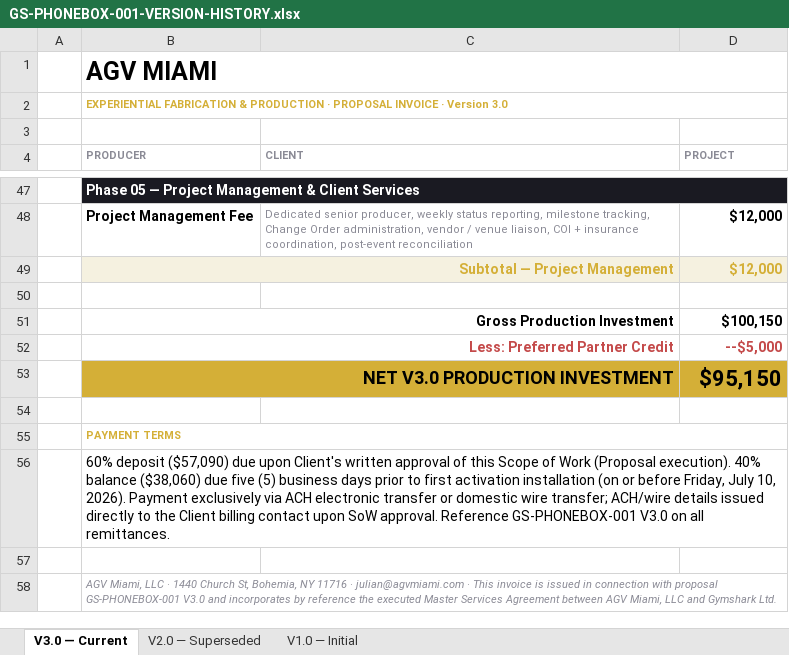
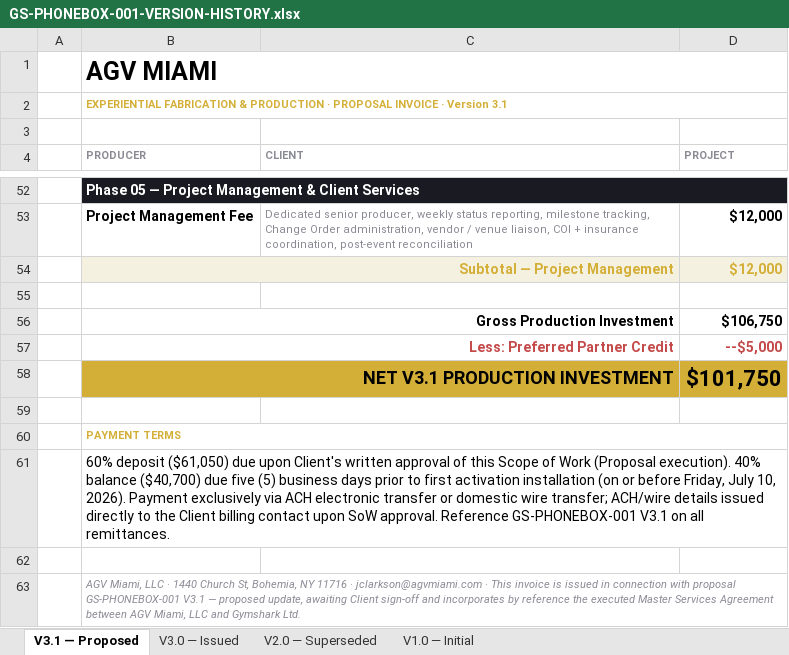
Before and after one commit to ghxstship/proposal-002_OMINTO-Gymshark_MIA, an Excel workbook: public/invoices/GS-PHONEBOX-001-VERSION-HISTORY.xlsx, sheet V3.1 — Proposed, drawn as a sheet; only a part is shown, gaps mark what is left out; values as stored, in another font and other column widths than the file's, no borders; removed rows and columns are numbered as before the commit, all else as after; the diff covers the shown part only; the diff names each change by its address in the sheet, - before the commit and + after, or states it on an @@ line.

```diff
--- a/public/invoices/GS-PHONEBOX-001-VERSION-HISTORY.xlsx (sheet V3.1 — Proposed)
+++ b/public/invoices/GS-PHONEBOX-001-VERSION-HISTORY.xlsx (sheet V3.1 — Proposed)
-sheet tab: V3.0 — Current
+sheet tab: V3.1 — Proposed
+sheet tab: V3.0 — Issued
-B2 (PRODUCER): …· Version 3.0
+B2 (PRODUCER): …· Version 3.1
-D56 (PROJECT): $100,150
+D56 (PROJECT): $106,750
-row 53:  | NET V3.0 PRODUCTION INVESTMENT |  | $95,150
+row 58:  | NET V3.1 PRODUCTION INVESTMENT |  | $101,750
-B61 (PRODUCER): 60% deposit ($57,090) due upon Client's written approval of this Scope of Work (Proposal execution). 40% balance ($38,060) due five (5) business days prior to first activation installation (on or before Friday, July 10, 2026). Payment exclusively via ACH electronic transfer or domestic wire transfer; ACH/wire details issued directly to the Client billing contact upon SoW approval. Reference GS-PHONEBOX-001 V3.0 on all…
+B61 (PRODUCER): 60% deposit ($61,050) due upon Client's written approval of this Scope of Work (Proposal execution). 40% balance ($40,700) due five (5) business days prior to first activation installation (on or before Friday, July 10, 2026). Payment exclusively via ACH electronic transfer or domestic wire transfer; ACH/wire details issued directly to the Client billing contact upon SoW approval. Reference GS-PHONEBOX-001 V3.1 on all…
-B63 (PRODUCER): …11716 · julian@agvmiami.com · This invoice is issued in connection with proposal GS-PHONEBOX-001 V3.0 and incorporates…
+B63 (PRODUCER): …11716 · jclarkson@agvmiami.com · This invoice is issued in connection with proposal GS-PHONEBOX-001 V3.1 — proposed update, awaiting Client sign-off and incorporates…
```
Also changed, not shown: 12 added rows, 7 removed rows and 27 edited cells elsewhere in this sheet, sheet V1.0 — Initial, sheet V2.0 — Superseded, public/invoices/GS-PHONEBOX-001-V3.0.xlsx, 6 other files.
